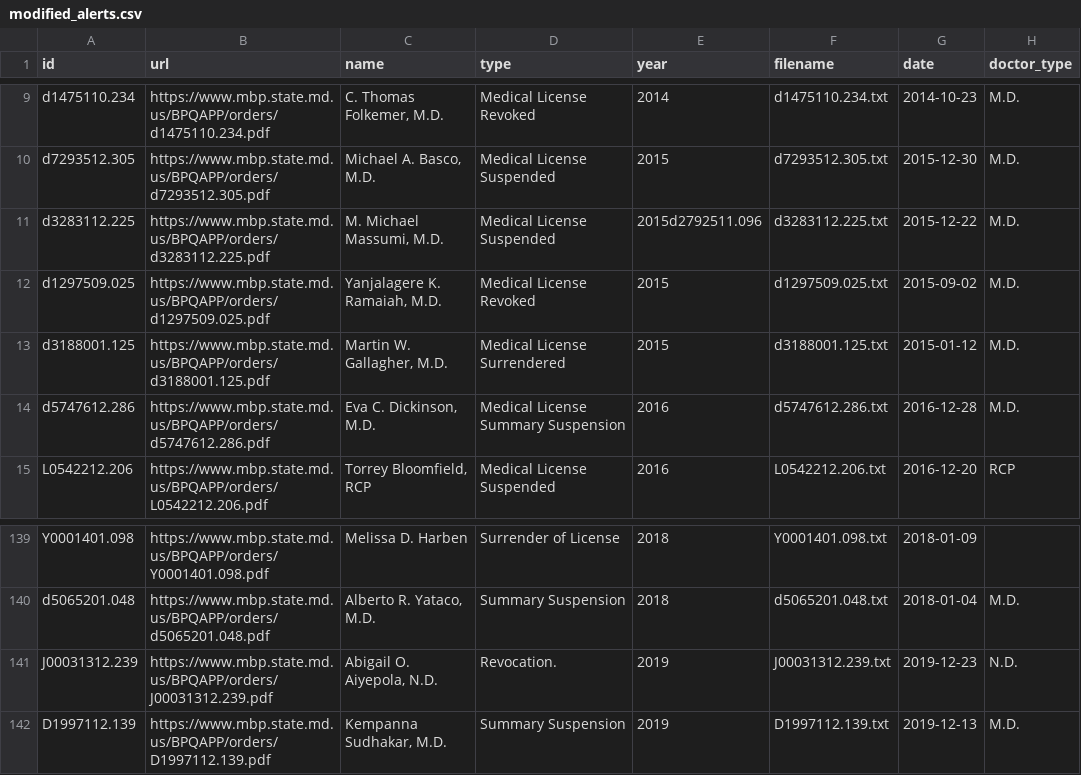
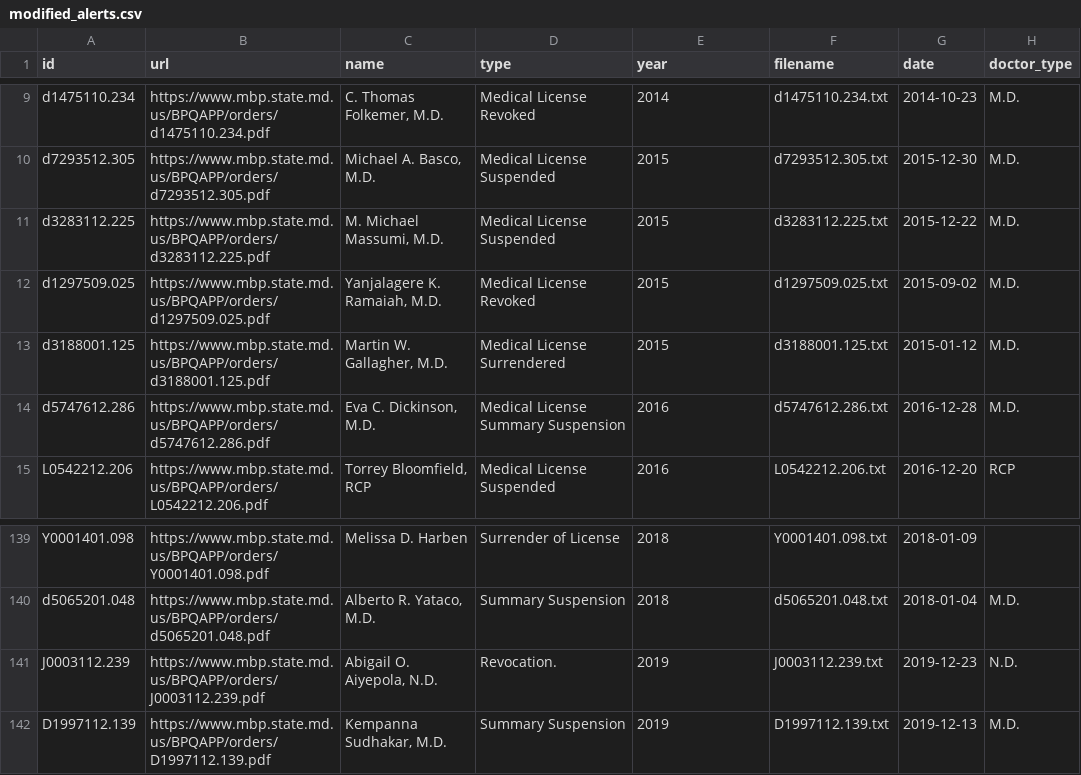
Before and after one commit to NewsAppsUMD/bad-docs, a CSV file: modified_alerts.csv, drawn as a sheet; only a part is shown, gaps mark what is left out; the diff covers the shown part only.

```diff
--- a/modified_alerts.csv
+++ b/modified_alerts.csv
@@ -10,3 +10,3 @@ d1475110.234,https://www.mbp.state.md.us/BPQAPP/orders/d1475110.234.pdf,"C. Thom
 d7293512.305,https://www.mbp.state.md.us/BPQAPP/orders/d7293512.305.pdf,"Michael A. Basco, M.D.",Medical License Suspended,2015,d7293512.305.txt,2015-12-30,M.D.
-d3283112.225,https://www.mbp.state.md.us/BPQAPP/orders/d3283112.225.pdf,"M. Michael Massumi, M.D.",Medical License Suspended,2015d2792511.096,d3283112.225.txt,2015-12-22,M.D.
+d3283112.225,https://www.mbp.state.md.us/BPQAPP/orders/d3283112.225.pdf,"M. Michael Massumi, M.D.",Medical License Suspended,2015,d3283112.225.txt,2015-12-22,M.D.
 d1297509.025,https://www.mbp.state.md.us/BPQAPP/orders/d1297509.025.pdf,"Yanjalagere K. Ramaiah, M.D.",Medical License Revoked,2015,d1297509.025.txt,2015-09-02,M.D.
@@ -140,3 +140,3 @@ Y0001401.098,https://www.mbp.state.md.us/BPQAPP/orders/Y0001401.098.pdf,Melissa
 d5065201.048,https://www.mbp.state.md.us/BPQAPP/orders/d5065201.048.pdf,"Alberto R. Yataco, M.D.",Summary Suspension,2018,d5065201.048.txt,2018-01-04,M.D.
-J00031312.239,https://www.mbp.state.md.us/BPQAPP/orders/J00031312.239.pdf,"Abigail O. Aiyepola, N.D.",Revocation.,2019,J00031312.239.txt,2019-12-23,N.D.
+J0003112.239,https://www.mbp.state.md.us/BPQAPP/orders/J0003112.239.pdf,"Abigail O. Aiyepola, N.D.",Revocation.,2019,J0003112.239.txt,2019-12-23,N.D.
 D1997112.139,https://www.mbp.state.md.us/BPQAPP/orders/D1997112.139.pdf,"Kempanna Sudhakar, M.D.",Summary Suspension,2019,D1997112.139.txt,2019-12-13,M.D.
```
Also changed, not shown: 8 added rows and 10 edited cells elsewhere in this file, alerts.csv, clean_nametype.csv, 6 other files.
